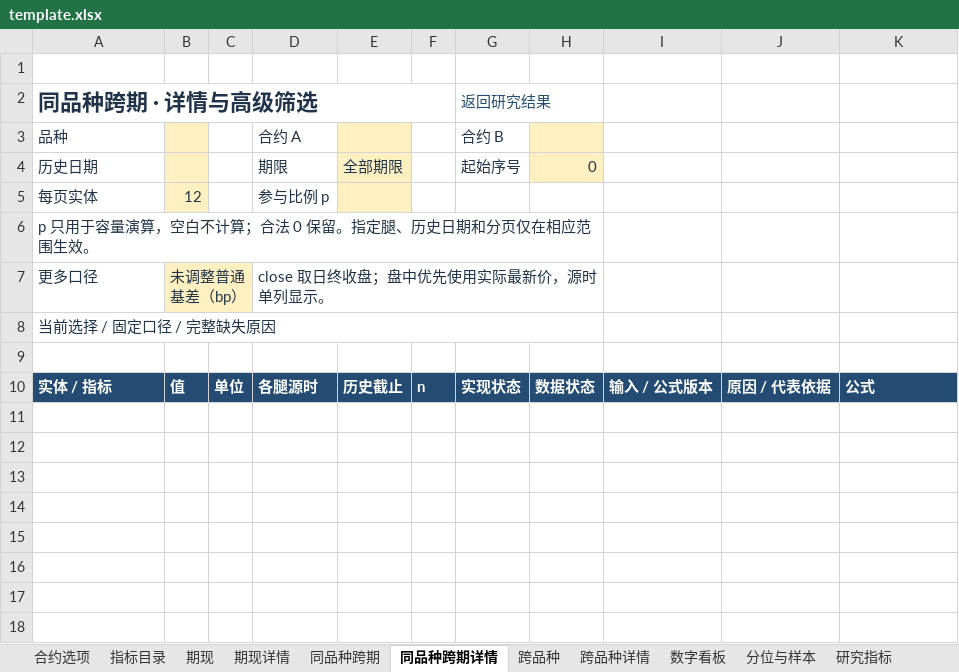
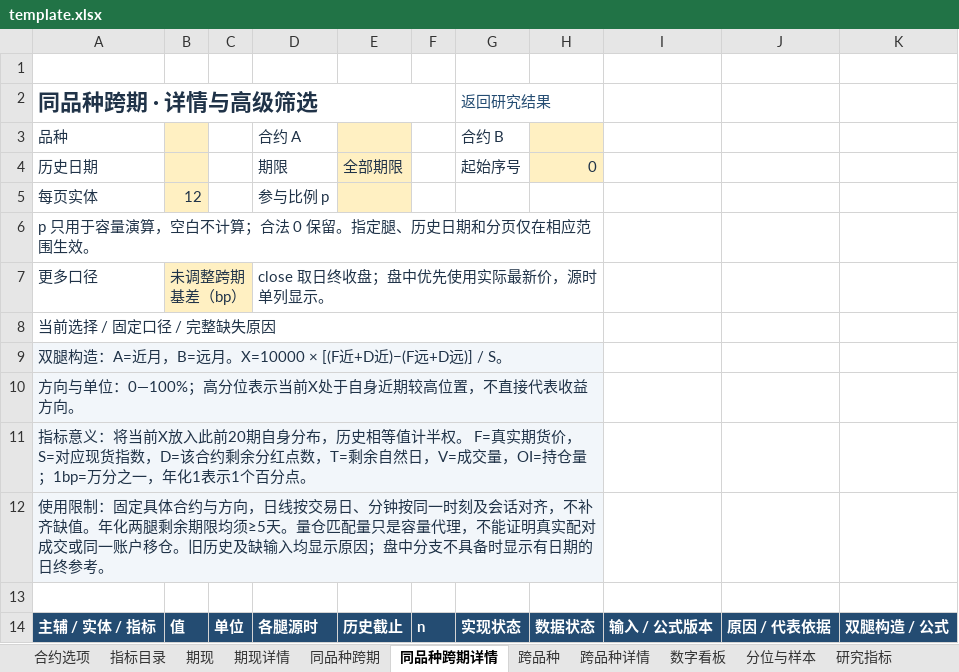
Before and after one commit to vanadium22/Delta1, an Excel workbook: dashboard/excel_numeric/template.xlsx, sheet 同品种跨期详情, drawn as a sheet; values as stored, in another font and other column widths than the file's, no borders; addresses are those after the commit; the diff names each change by its address in the sheet, - before the commit and + after, or states it on an @@ line.

```diff
--- a/dashboard/excel_numeric/template.xlsx (sheet 同品种跨期详情)
+++ b/dashboard/excel_numeric/template.xlsx (sheet 同品种跨期详情)
-B7: 未调整普通基差（bp）
+B7: 未调整跨期基差（bp）
+row 9: 双腿构造：A=近月，B=远月。X=10000 × [(F近+D近)−(F远+D远)] / S。
+row 10: 方向与单位：0—100%；高分位表示当前X处于自身近期较高位置，不直接代表收益方向。
+row 11: 指标意义：将当前X放入此前20期自身分布，历史相等值计半权。 F=真实期货价，S=对应现货指数，D=该合约剩余分红点数，T=剩余自然日，V=成交量，OI=持仓量；1bp=万分之一，年化1表示1个百分点。
+row 12: 使用限制：固定具体合约与方向，日线按交易日、分钟按同一时刻及会话对齐，不补齐缺值。年化两腿剩余期限均须≥5天。量仓匹配量只是容量代理，不能证明真实配对成交或同一账户移仓。旧历史及缺输入均显示原因；盘中分支不具备时显示有日期的日终参考。
-A14 (同品种跨期 · 详情与高级筛选): 实体 / 指标
+A14 (同品种跨期 · 详情与高级筛选): 主辅 / 实体 / 指标
-K14: 公式
+K14: 双腿构造 / 公式
```
Also changed, not shown: sheet 指标目录, sheet 合约选项, sheet 跨品种详情, sheet 跨品种, sheet 同品种跨期, sheet 期现详情, charts or pictures, 27 other files.
